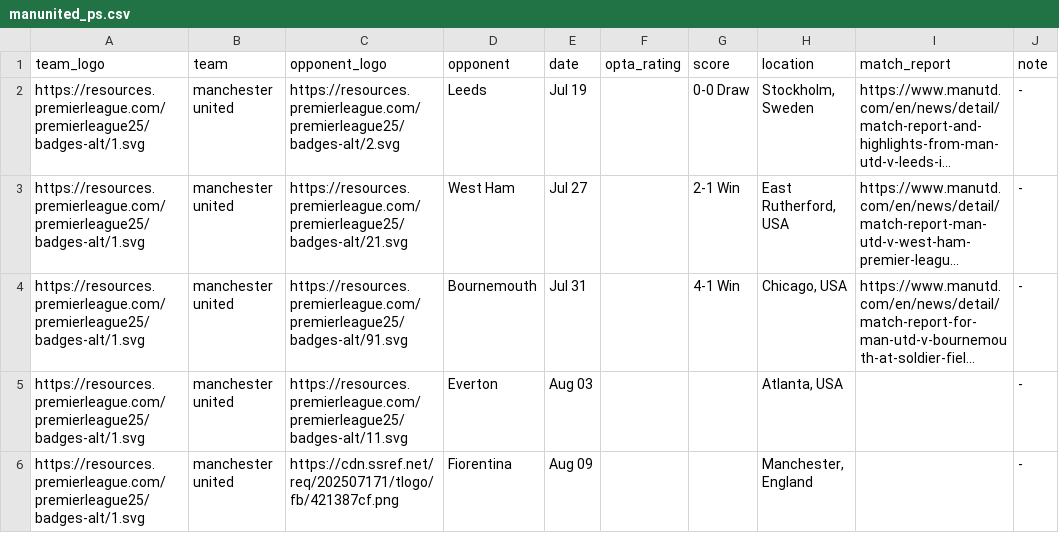
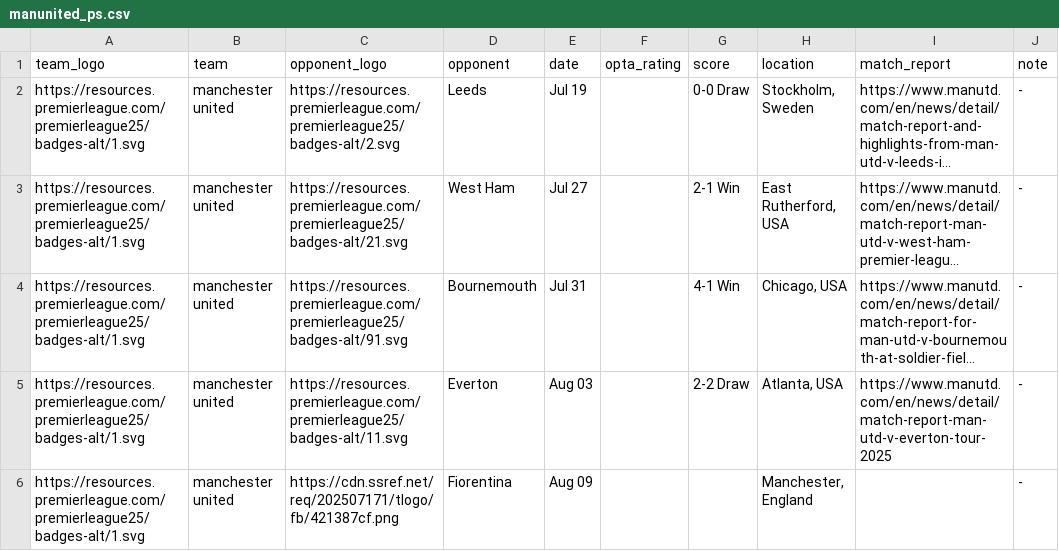
Before and after one commit to Chris6YS/quarto-website-6ys, a CSV file: posts/EPL_preseason_25/data/manunited_ps.csv, drawn as a sheet; long unchanged cells end in …; the diff names each change by its address in the sheet, - before the commit and + after, or states it on an @@ line.

```diff
--- a/posts/EPL_preseason_25/data/manunited_ps.csv
+++ b/posts/EPL_preseason_25/data/manunited_ps.csv
-G5 (score): (empty)
+G5 (score): 2-2 Draw
-I5 (match_report): (empty)
+I5 (match_report): https://www.manutd.com/en/news/detail/match-report-man-utd-v-everton-tour-2025
```
Also changed, not shown: posts/EPL_preseason_25/data/bournemouth_ps.csv, posts/EPL_preseason_25/data/newcastle_ps.csv, 9 other files.
